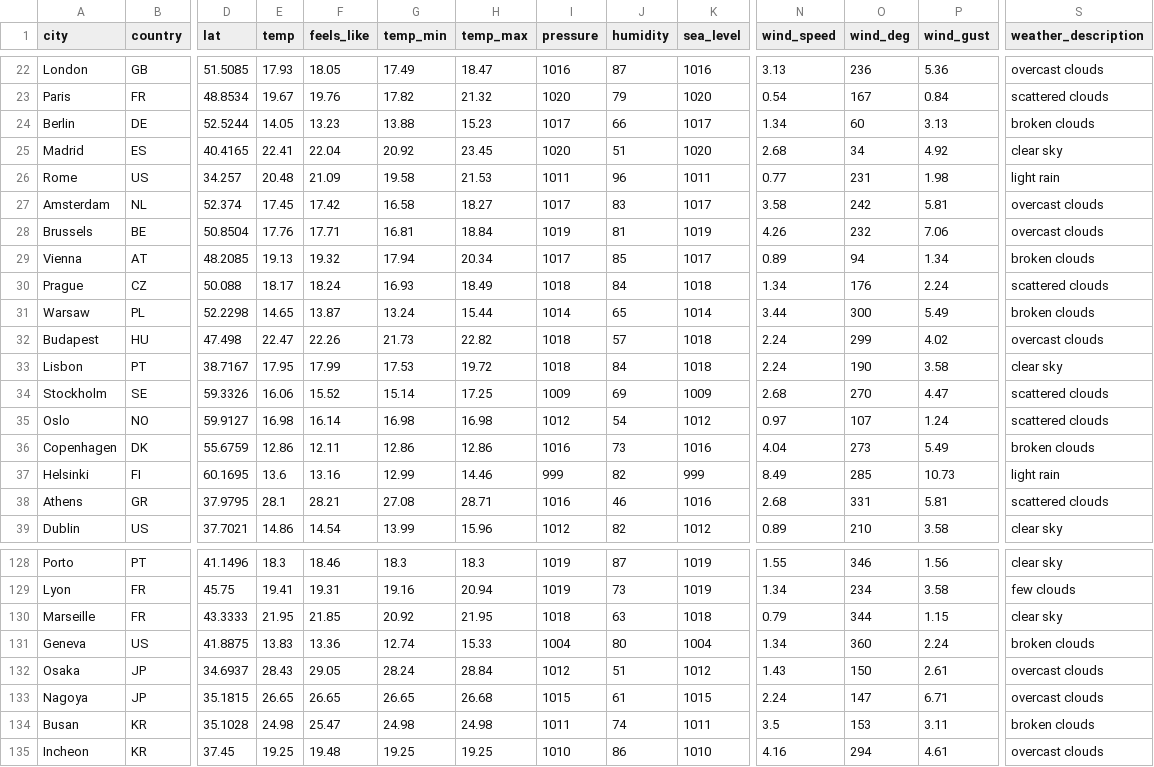
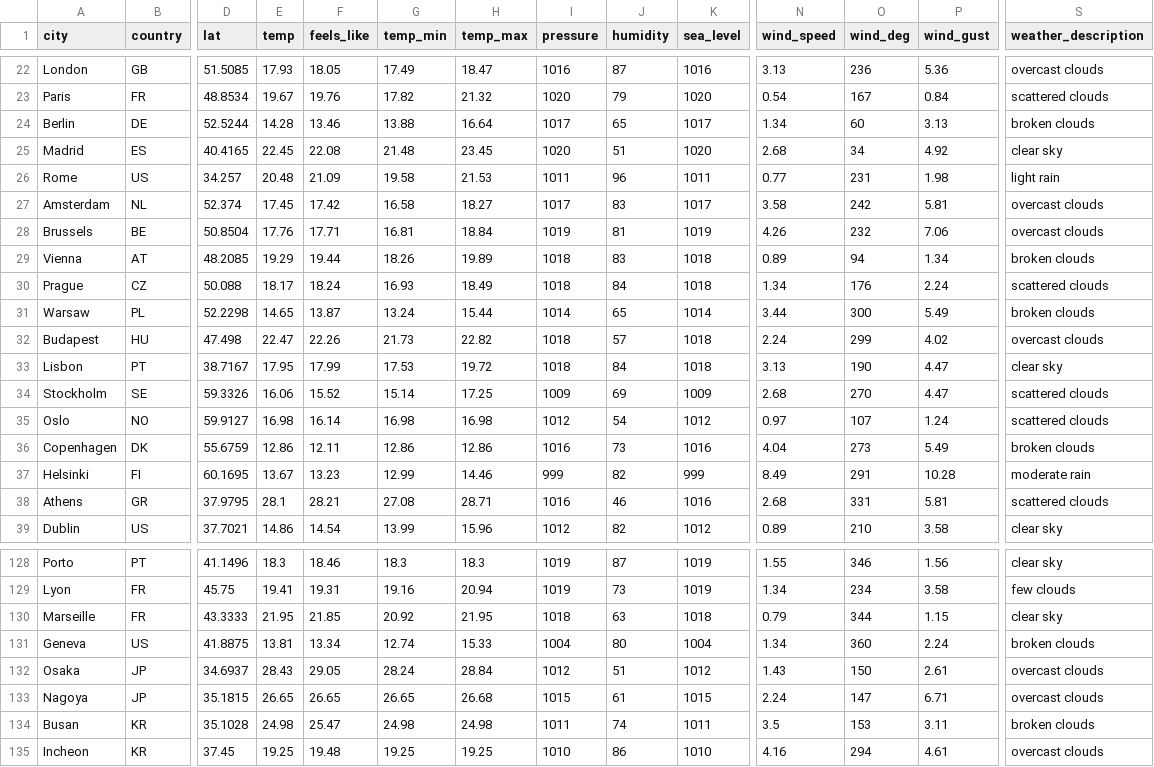
Before and after one commit to nsdmlk/Weather_analysis, a CSV file: data/dataset_2026-06-17.csv, drawn as a sheet; only a part is shown, gaps mark what is left out; the diff covers the shown part only; the diff names each change by its address in the sheet, - before the commit and + after, or states it on an @@ line.

Commit message:
Daily weather dataset 2026-06-17

```diff
--- a/data/dataset_2026-06-17.csv
+++ b/data/dataset_2026-06-17.csv
-E24 (temp): 14.05
+E24 (temp): 14.28
-F24 (feels_like): 13.23
+F24 (feels_like): 13.46
-H24 (temp_max): 15.23
+H24 (temp_max): 16.64
-J24 (humidity): 66
+J24 (humidity): 65
-E25 (temp): 22.41
+E25 (temp): 22.45
-F25 (feels_like): 22.04
+F25 (feels_like): 22.08
-G25 (temp_min): 20.92
+G25 (temp_min): 21.48
-E29 (temp): 19.13
+E29 (temp): 19.29
-F29 (feels_like): 19.32
+F29 (feels_like): 19.44
-G29 (temp_min): 17.94
+G29 (temp_min): 18.26
-H29 (temp_max): 20.34
+H29 (temp_max): 19.89
-I29 (pressure): 1017
+I29 (pressure): 1018
-J29 (humidity): 85
+J29 (humidity): 83
-K29 (sea_level): 1017
+K29 (sea_level): 1018
-N33 (wind_speed): 2.24
+N33 (wind_speed): 3.13
-P33 (wind_gust): 3.58
+P33 (wind_gust): 4.47
-E37 (temp): 13.6
+E37 (temp): 13.67
-F37 (feels_like): 13.16
+F37 (feels_like): 13.23
-O37 (wind_deg): 285
+O37 (wind_deg): 291
-P37 (wind_gust): 10.73
+P37 (wind_gust): 10.28
-S37 (weather_description): light rain
+S37 (weather_description): moderate rain
-E131 (temp): 13.83
+E131 (temp): 13.81
-F131 (feels_like): 13.36
+F131 (feels_like): 13.34
```
Also changed, not shown: 96 edited cells elsewhere in this file.
